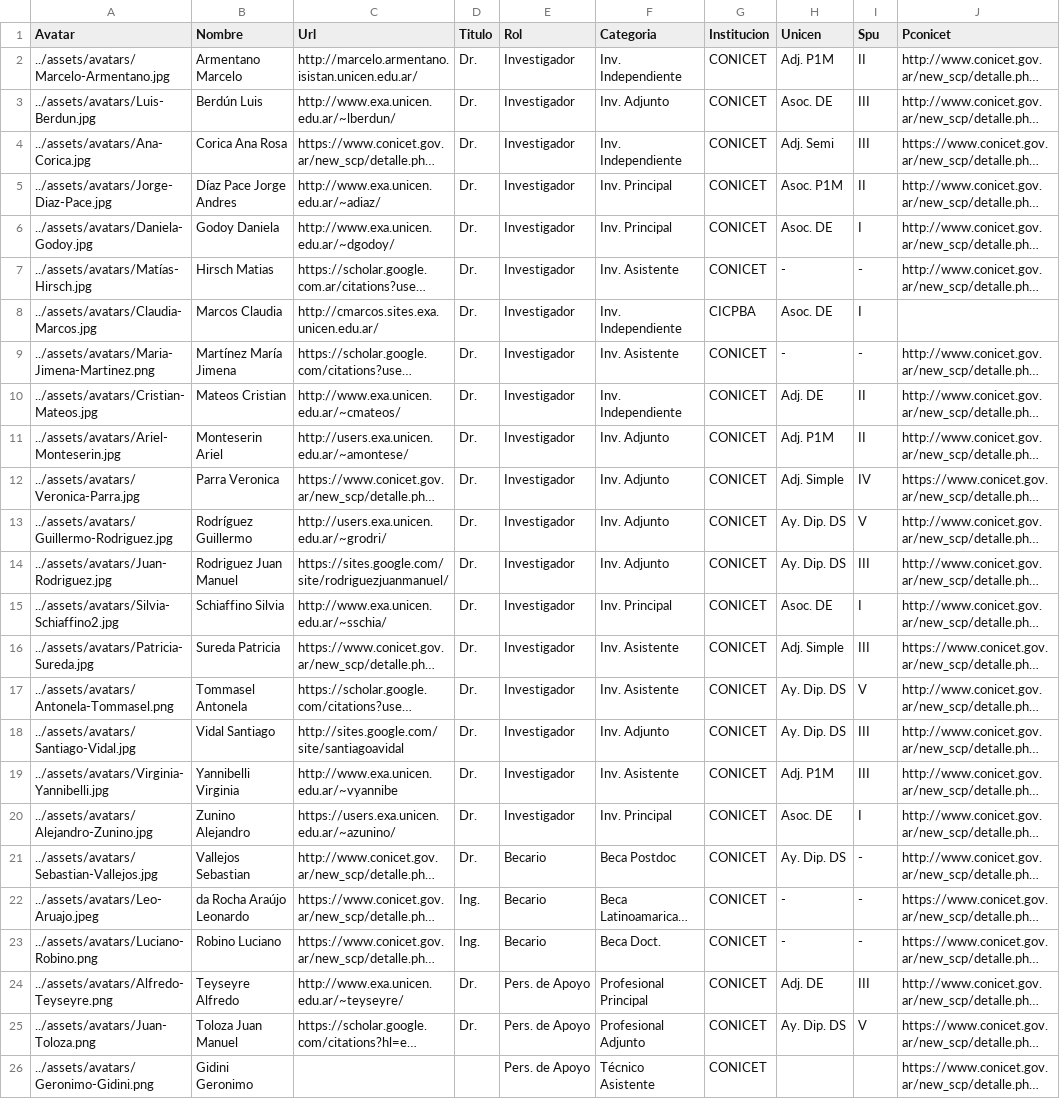
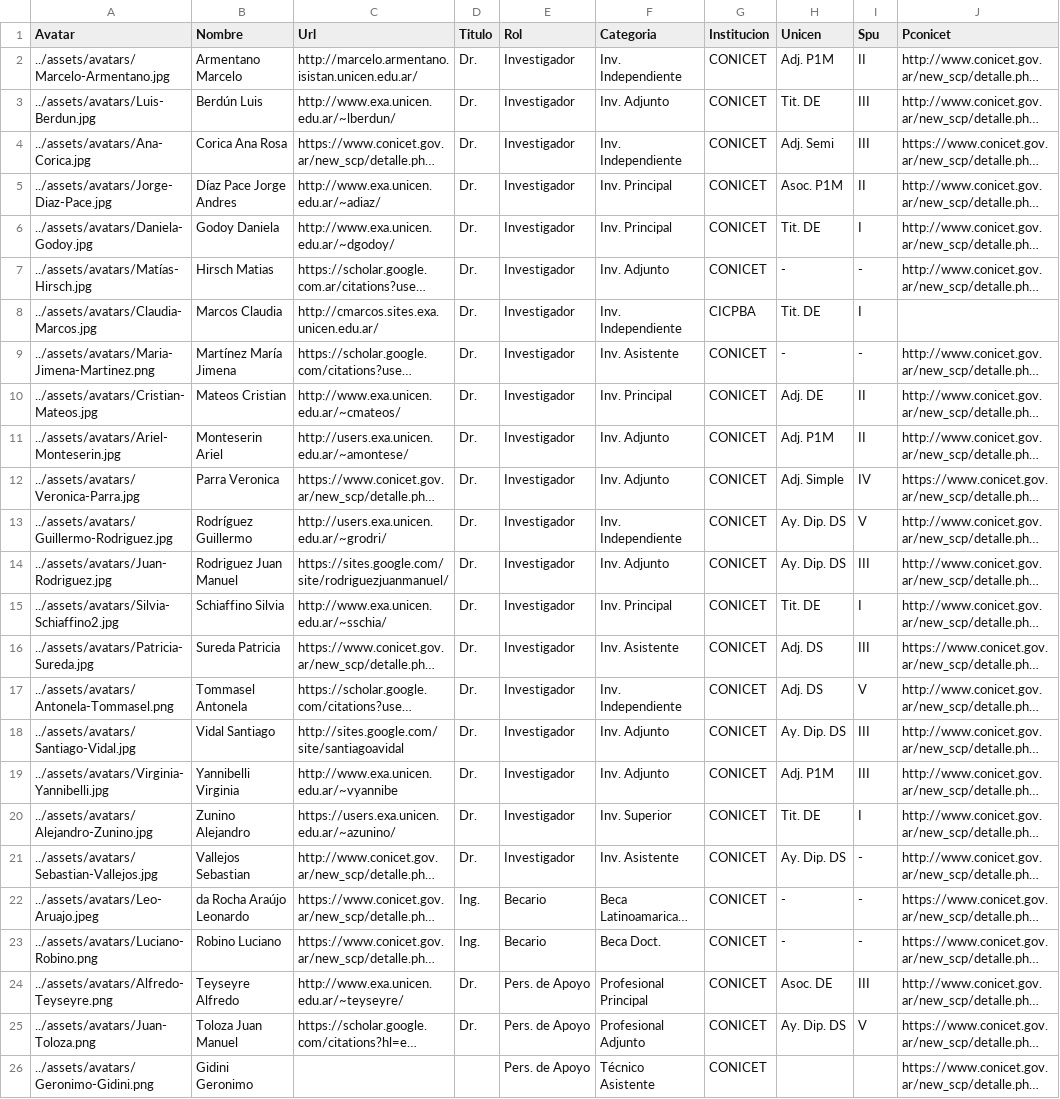
Before and after one commit to isistan-ue/isistan-web, a CSV file: _data/personal.csv, drawn as a sheet; only a part is shown; long unchanged cells end in …; the diff names each change by its address in the sheet, - before the commit and + after, or states it on an @@ line.

Commit message:
actualización personal: categorías CONICET & docencia

```diff
--- a/_data/personal.csv
+++ b/_data/personal.csv
-H3 (Unicen): Asoc. DE
+H3 (Unicen): Tit. DE
-H6 (Unicen): Asoc. DE
+H6 (Unicen): Tit. DE
-F7 (Categoria): Inv. Asistente
+F7 (Categoria): Inv. Adjunto
-H8 (Unicen): Asoc. DE
+H8 (Unicen): Tit. DE
-F10 (Categoria): Inv. Independiente
+F10 (Categoria): Inv. Principal
-F13 (Categoria): Inv. Adjunto
+F13 (Categoria): Inv. Independiente
-H15 (Unicen): Asoc. DE
+H15 (Unicen): Tit. DE
-H16 (Unicen): Adj. Simple
+H16 (Unicen): Adj. DS
-F17 (Categoria): Inv. Asistente
+F17 (Categoria): Inv. Independiente
-H17 (Unicen): Ay. Dip. DS
+H17 (Unicen): Adj. DS
-F19 (Categoria): Inv. Asistente
+F19 (Categoria): Inv. Adjunto
-F20 (Categoria): Inv. Principal
+F20 (Categoria): Inv. Superior
-H20 (Unicen): Asoc. DE
+H20 (Unicen): Tit. DE
-E21 (Rol): Becario
+E21 (Rol): Investigador
-F21 (Categoria): Beca Postdoc
+F21 (Categoria): Inv. Asistente
-H24 (Unicen): Adj. DE
+H24 (Unicen): Asoc. DE
```
